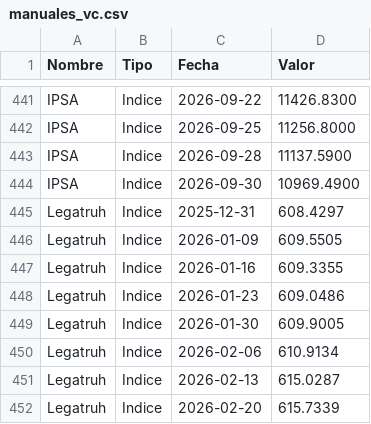
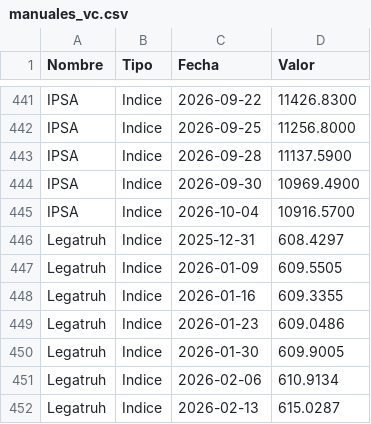
Before and after one commit to mariomezaqq/Pulso-VCC, a CSV file: data/manuales_vc.csv, drawn as a sheet; only a part is shown, gaps mark what is left out; the shorter side is filled out with more unchanged rows.

Commit message:
Actualizar VC manuales

```diff
--- a/data/manuales_vc.csv
+++ b/data/manuales_vc.csv
@@ -444,2 +444,3 @@ IPSA,Indice,2026-09-28,11137.5900
 IPSA,Indice,2026-09-30,10969.4900
+IPSA,Indice,2026-10-04,10916.5700
 Legatruh,Indice,2025-12-31,  608.4297
```
